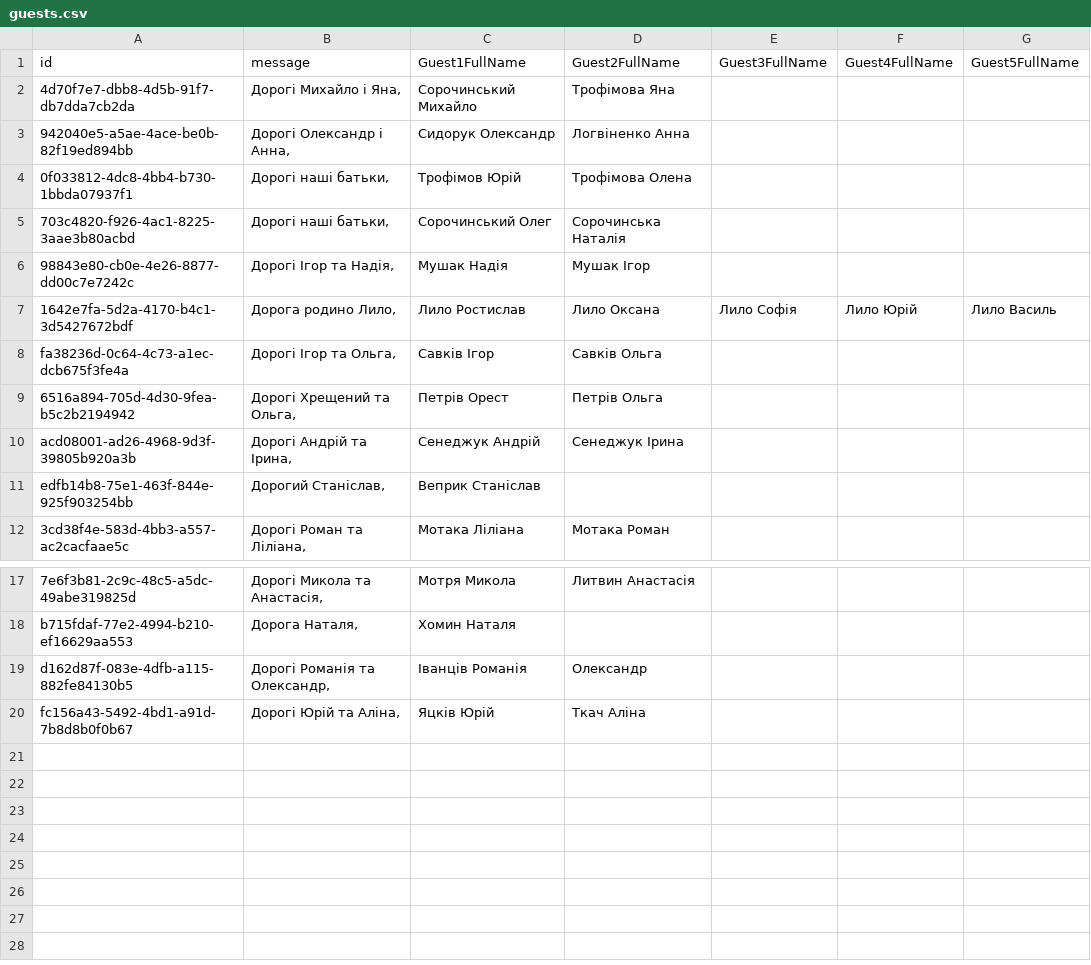
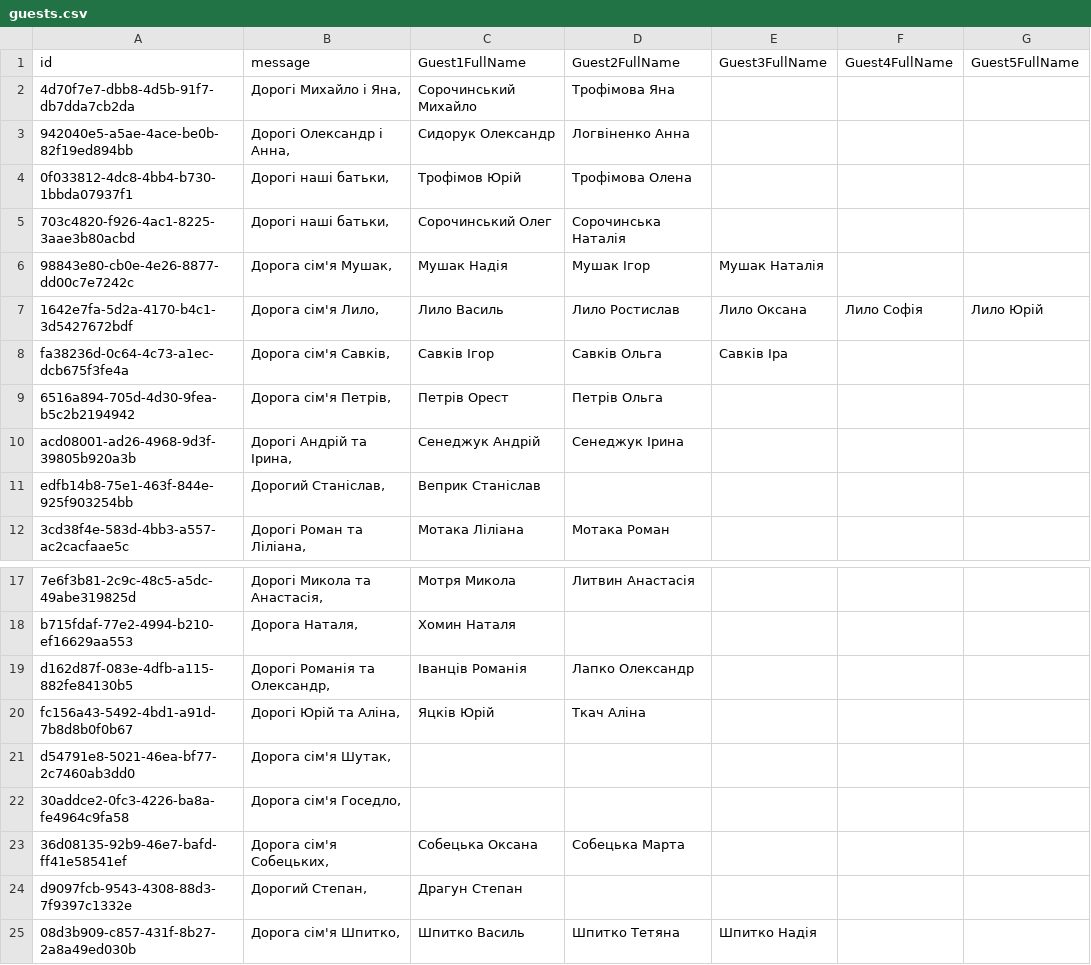
Before and after one commit to MishkaSorochinskiy/Invitation, a CSV file: guests.csv, drawn as a sheet; only a part is shown, gaps mark what is left out; the diff names each change by its address in the sheet, - before the commit and + after, or states it on an @@ line.

Commit message:
Update guests.csv

```diff
--- a/guests.csv
+++ b/guests.csv
-B6 (message): Дорогі Ігор та Надія,
+B6 (message): Дорога сім'я Мушак,
-E6 (Guest3FullName): (empty)
+E6 (Guest3FullName): Мушак Наталія
-B7 (message): Дорога родино Лило,
+B7 (message): Дорога сім'я Лило,
-C7 (Guest1FullName): Лило Ростислав
+C7 (Guest1FullName): Лило Василь
-D7 (Guest2FullName): Лило Оксана
+D7 (Guest2FullName): Лило Ростислав
-E7 (Guest3FullName): Лило Софія
+E7 (Guest3FullName): Лило Оксана
-F7 (Guest4FullName): Лило Юрій
+F7 (Guest4FullName): Лило Софія
-G7 (Guest5FullName): Лило Василь
+G7 (Guest5FullName): Лило Юрій
-B8 (message): Дорогі Ігор та Ольга,
+B8 (message): Дорога сім'я Савків,
-E8 (Guest3FullName): (empty)
+E8 (Guest3FullName): Савків Іра
-B9 (message): Дорогі Хрещений та Ольга,
+B9 (message): Дорога сім'я Петрів,
-D19 (Guest2FullName): Олександр
+D19 (Guest2FullName): Лапко Олександр
+row 21: d54791e8-5021-46ea-bf77-2c7460ab3dd0 | Дорога сім'я Шутак,
+row 22: 30addce2-0fc3-4226-ba8a-fe4964c9fa58 | Дорога сім'я Госедло,
+row 23: 36d08135-92b9-46e7-bafd-ff41e58541ef | Дорога сім'я Собецьких, | Собецька Оксана | Собецька Марта
+row 24: d9097fcb-9543-4308-88d3-7f9397c1332e | Дорогий Степан, | Драгун Степан
+row 25: 08d3b909-c857-431f-8b27-2a8a49ed030b | Дорога сім'я Шпитко, | Шпитко Василь | Шпитко Тетяна | Шпитко Надія
```
